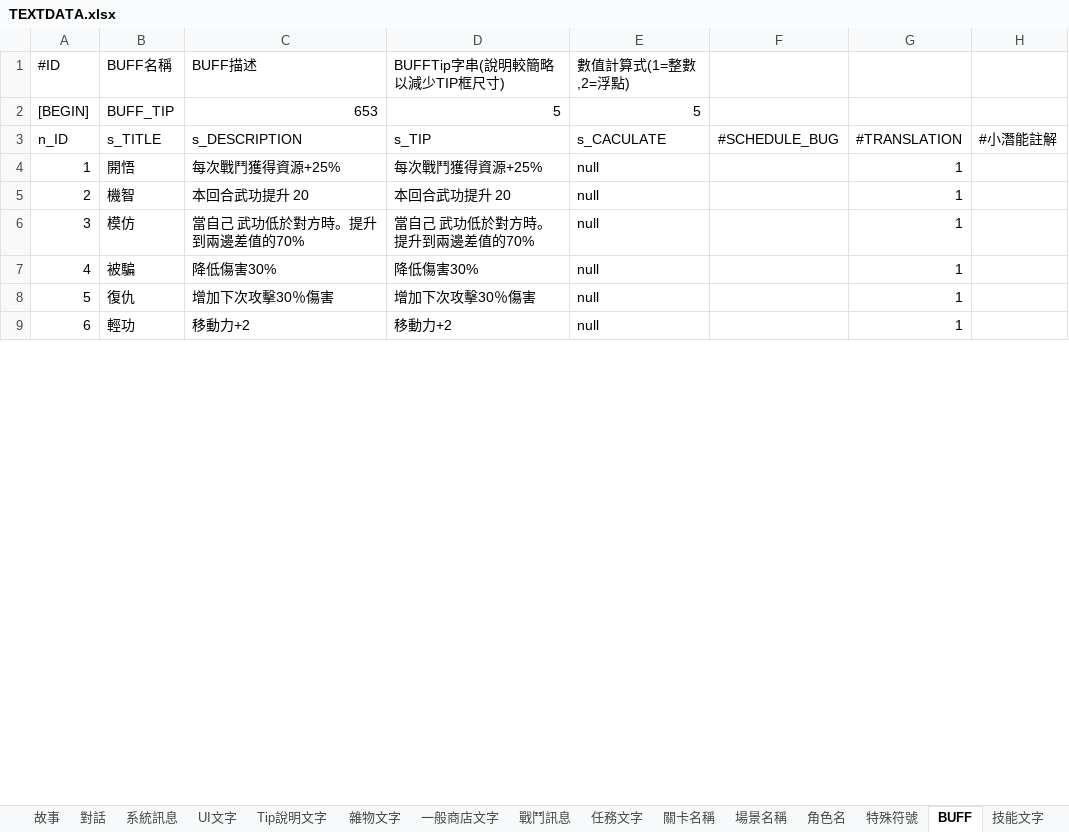
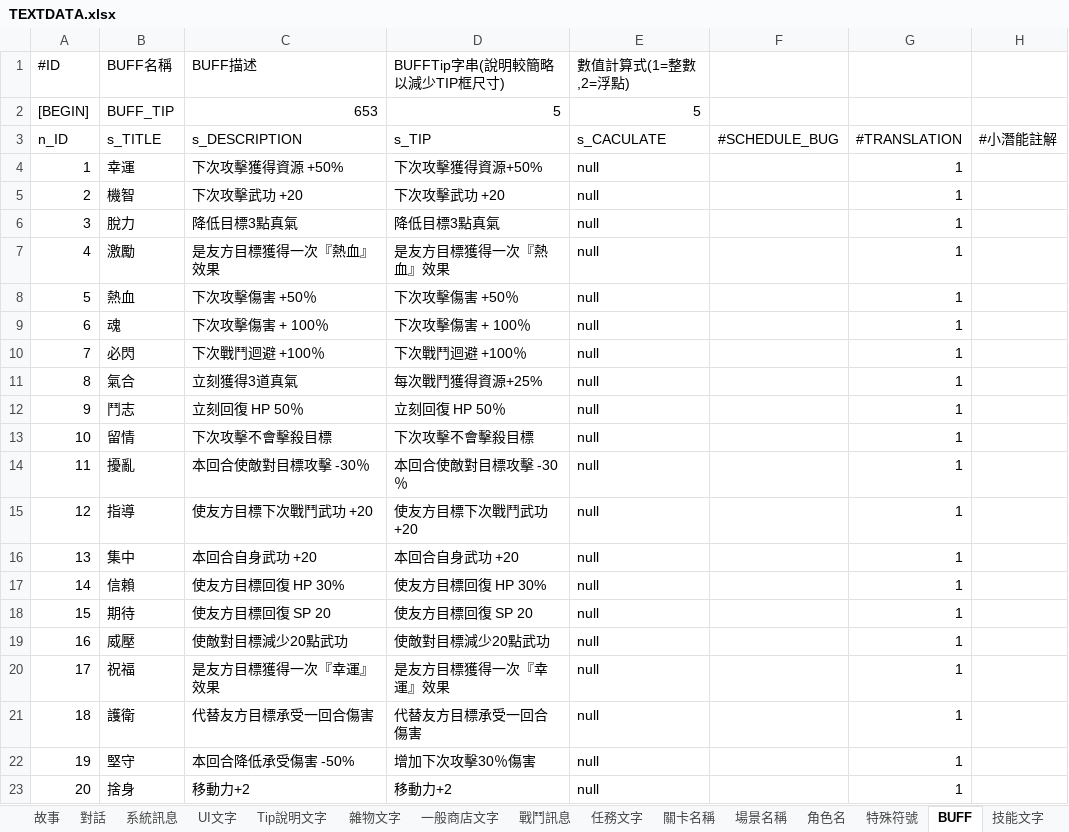
Before and after one commit to yoroting/SRW_Project, an Excel workbook: Assets/StreamingAssets/pcz/TEXTDATA.xlsx, sheet BUFF, drawn as a sheet; only a part is shown; values as stored, in another font and other column widths than the file's, no borders; the diff covers the shown part only; the diff names each change by its address in the sheet, - before the commit and + after, or states it on an @@ line.

```diff
--- a/Assets/StreamingAssets/pcz/TEXTDATA.xlsx (sheet BUFF)
+++ b/Assets/StreamingAssets/pcz/TEXTDATA.xlsx (sheet BUFF)
-B4: 開悟
+B4: 幸運
-C4: 每次戰鬥獲得資源+25%
+C4: 下次攻擊獲得資源 +50%
-D4: 每次戰鬥獲得資源+25%
+D4: 下次攻擊獲得資源+50%
-C5: 本回合武功提升 20
+C5: 下次攻擊武功 +20
-D5: 本回合武功提升 20
+D5: 下次攻擊武功 +20
-B6: 模仿
+B6: 脫力
-C6: 當自己 武功低於對方時。提升到兩邊差值的70%
+C6: 降低目標3點真氣
-D6: 當自己 武功低於對方時。提升到兩邊差值的70%
+D6: 降低目標3點真氣
-B7: 被騙
+B7: 激勵
-C7: 降低傷害30%
+C7: 是友方目標獲得一次『熱血』效果
-D7: 降低傷害30%
+D7: 是友方目標獲得一次『熱血』效果
-B8: 復仇
+B8: 熱血
-C8: 增加下次攻擊30％傷害
+C8: 下次攻擊傷害 +50％
-D8: 增加下次攻擊30％傷害
+D8: 下次攻擊傷害 +50％
-B9: 輕功
+B9: 魂
-C9: 移動力+2
+C9: 下次攻擊傷害 + 100％
-D9: 移動力+2
+D9: 下次攻擊傷害 + 100％
+row 10: 7 | 必閃 | 下次戰鬥迴避 +100％ | 下次戰鬥迴避 +100％ | null |  | 1
+row 11: 8 | 氣合 | 立刻獲得3道真氣 | 每次戰鬥獲得資源+25% | null |  | 1
+row 12: 9 | 鬥志 | 立刻回復 HP 50％ | 立刻回復 HP 50％ | null |  | 1
+row 13: 10 | 留情 | 下次攻擊不會擊殺目標 | 下次攻擊不會擊殺目標 | null |  | 1
+row 14: 11 | 擾亂 | 本回合使敵對目標攻擊 -30％ | 本回合使敵對目標攻擊 -30％ | null |  | 1
+row 15: 12 | 指導 | 使友方目標下次戰鬥武功 +20 | 使友方目標下次戰鬥武功 +20 | null |  | 1
+row 16: 13 | 集中 | 本回合自身武功 +20 | 本回合自身武功 +20 | null |  | 1
+row 17: 14 | 信賴 | 使友方目標回復 HP 30% | 使友方目標回復 HP 30% | null |  | 1
+row 18: 15 | 期待 | 使友方目標回復 SP 20 | 使友方目標回復 SP 20 | null |  | 1
+row 19: 16 | 威壓 | 使敵對目標減少20點武功 | 使敵對目標減少20點武功 | null |  | 1
+row 20: 17 | 祝福 | 是友方目標獲得一次『幸運』效果 | 是友方目標獲得一次『幸運』效果 | null |  | 1
+row 21: 18 | 護衛 | 代替友方目標承受一回合傷害 | 代替友方目標承受一回合傷害 | null |  | 1
+row 22: 19 | 堅守 | 本回合降低承受傷害 -50% | 增加下次攻擊30％傷害 | null |  | 1
+row 23: 20 | 捨身 | 移動力+2 | 移動力+2 | null |  | 1
```
Also changed, not shown: 9 added rows and 2 edited cells elsewhere in this sheet, 20 other files.
